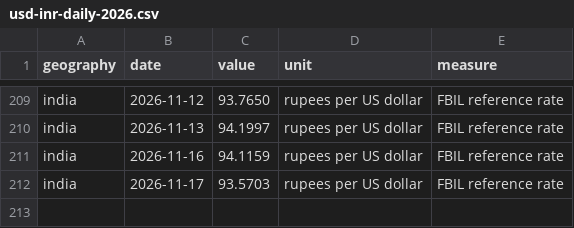
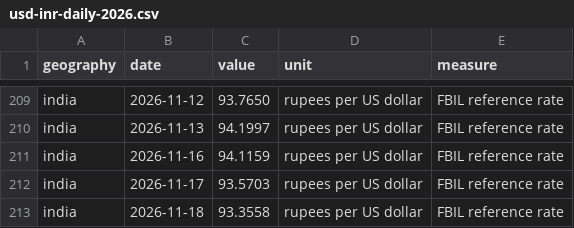
Before and after one commit to ppatel26/india-by-numbers, a CSV file: research/data/economy/usd-inr-daily-2026.csv, drawn as a sheet; only a part is shown, gaps mark what is left out.

```diff
--- a/research/data/economy/usd-inr-daily-2026.csv
+++ b/research/data/economy/usd-inr-daily-2026.csv
@@ -212 +212,2 @@ india,2026-11-16,94.1159,rupees per US dollar,FBIL reference rate
 india,2026-11-17,93.5703,rupees per US dollar,FBIL reference rate
+india,2026-11-18,93.3558,rupees per US dollar,FBIL reference rate
```
Also changed, not shown: research/data/release-calendar.csv, 25 other files.
